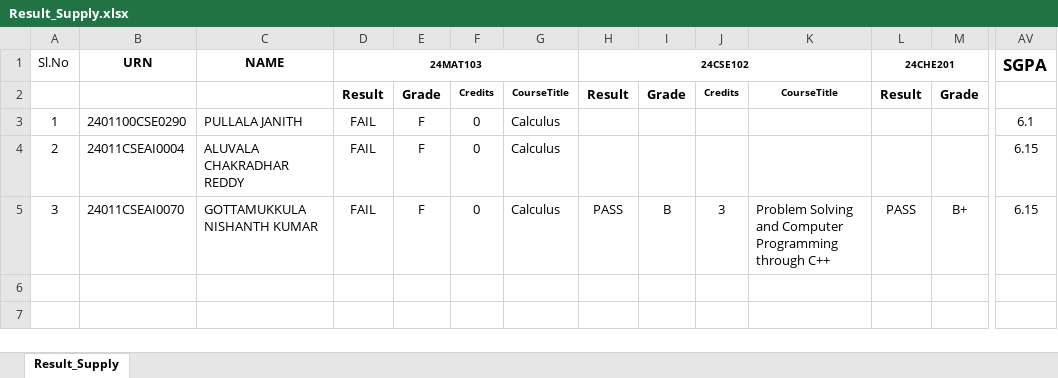
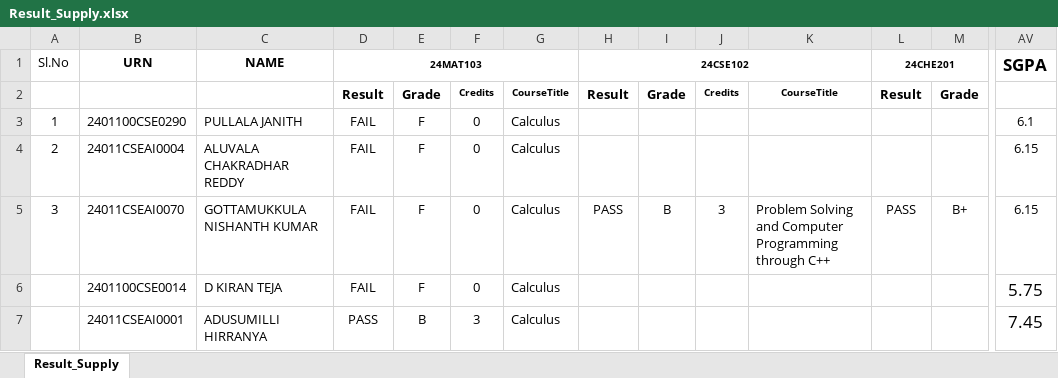
Before and after one commit to B-Rajinikanth/SUH-Results-JS, an Excel workbook: Result_Supply.xlsx, sheet Result_Supply, drawn as a sheet; only a part is shown, gaps mark what is left out; values as stored, in another font and other column widths than the file's, no borders; charts and pictures not drawn; rows hold the shown columns only; the diff names each change by its address in the sheet, - before the commit and + after, or states it on an @@ line.

```diff
--- a/Result_Supply.xlsx (sheet Result_Supply)
+++ b/Result_Supply.xlsx (sheet Result_Supply)
+row 6:  | 2401100CSE0014 | D KIRAN TEJA | FAIL | F | 0 | Calculus |  |  |  |  |  |  | 5.75
+row 7:  | 24011CSEAI0001 | ADUSUMILLI HIRRANYA | PASS | B | 3 | Calculus |  |  |  |  |  |  | 7.45
```
Also changed, not shown: Result_Regular.xlsx, 3 other files.
